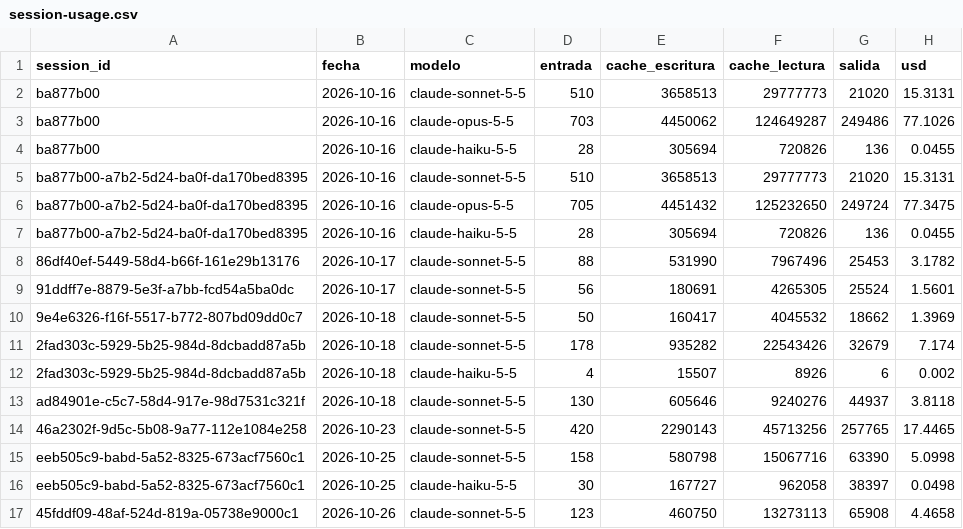
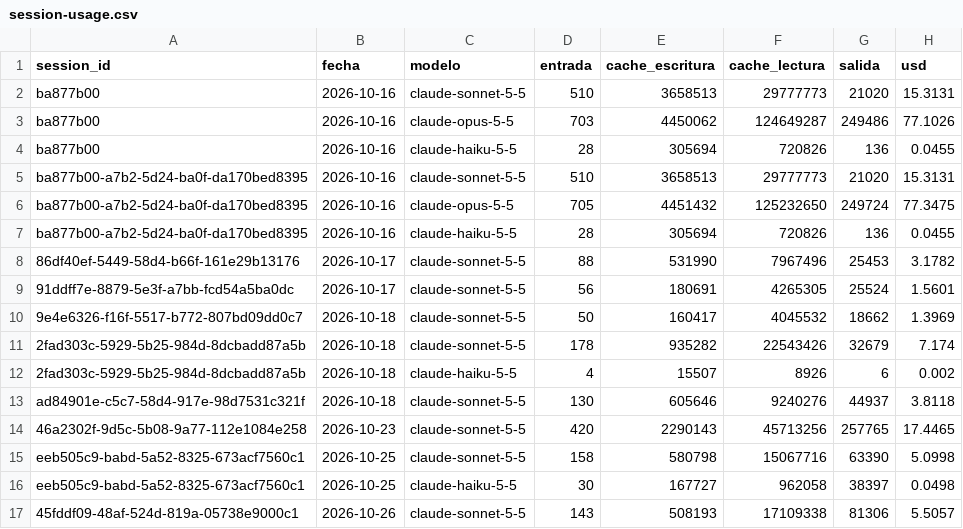
Before and after one commit to lifemedia53/bashburger-ads, a CSV file: agency/logs/session-usage.csv, drawn as a sheet.

```diff
--- a/agency/logs/session-usage.csv
+++ b/agency/logs/session-usage.csv
@@ -16,2 +16,2 @@ eeb505c9-babd-5a52-8325-673acf7560c1,2026-10-25,claude-sonnet-5-5,158,580798,150
 eeb505c9-babd-5a52-8325-673acf7560c1,2026-10-25,claude-haiku-5-5,30,167727,962058,38397,0.0498
-45fddf09-48af-524d-819a-05738e9000c1,2026-10-26,claude-sonnet-5-5,123,460750,13273113,65908,4.4658
+45fddf09-48af-524d-819a-05738e9000c1,2026-10-26,claude-sonnet-5-5,143,508193,17109338,81306,5.5057
```
